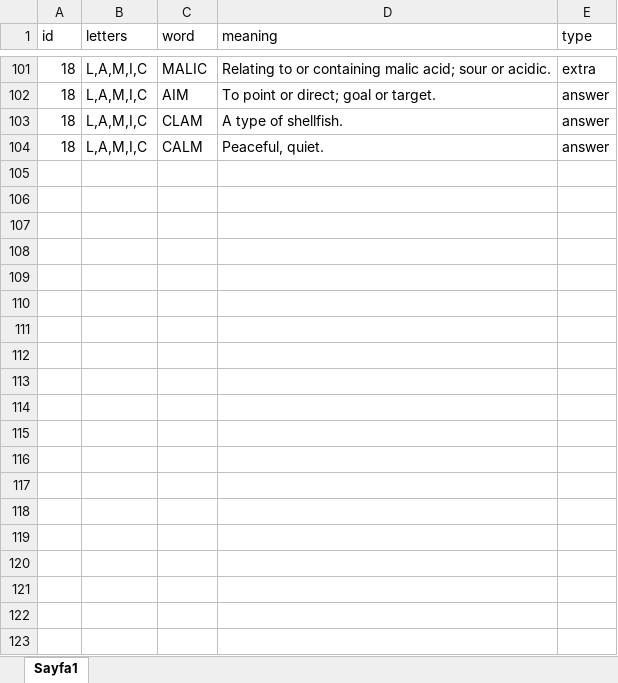
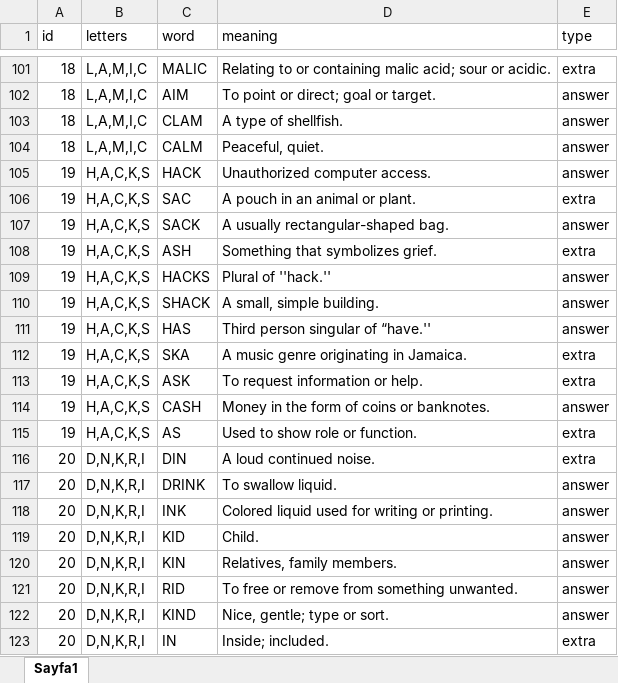
Before and after one commit to ExpCrow/word-game-levels, an Excel workbook: Levels/en/Wordlist.xlsx, sheet Sayfa1, drawn as a sheet; only a part is shown, gaps mark what is left out; values as stored, in another font and other column widths than the file's, no borders; the diff covers the shown part only; the diff names each change by its address in the sheet, - before the commit and + after, or states it on an @@ line.

Commit message:
yeni kelimeler en

```diff
--- a/Levels/en/Wordlist.xlsx (sheet Sayfa1)
+++ b/Levels/en/Wordlist.xlsx (sheet Sayfa1)
+row 105: 19 | H,A,C,K,S | HACK | Unauthorized computer access. | answer
+row 106: 19 | H,A,C,K,S | SAC | A pouch in an animal or plant. | extra
+row 107: 19 | H,A,C,K,S | SACK | A usually rectangular-shaped bag. | answer
+row 108: 19 | H,A,C,K,S | ASH | Something that symbolizes grief. | extra
+row 109: 19 | H,A,C,K,S | HACKS | Plural of ''hack.'' | answer
+row 110: 19 | H,A,C,K,S | SHACK | A small, simple building. | answer
+row 111: 19 | H,A,C,K,S | HAS | Third person singular of “have.'' | answer
+row 112: 19 | H,A,C,K,S | SKA | A music genre originating in Jamaica. | extra
+row 113: 19 | H,A,C,K,S | ASK | To request information or help. | extra
+row 114: 19 | H,A,C,K,S | CASH | Money in the form of coins or banknotes. | answer
+row 115: 19 | H,A,C,K,S | AS | Used to show role or function. | extra
+row 116: 20 | D,N,K,R,I | DIN | A loud continued noise. | extra
+row 117: 20 | D,N,K,R,I | DRINK | To swallow liquid. | answer
+row 118: 20 | D,N,K,R,I | INK | Colored liquid used for writing or printing. | answer
+row 119: 20 | D,N,K,R,I | KID | Child. | answer
+row 120: 20 | D,N,K,R,I | KIN | Relatives, family members. | answer
+row 121: 20 | D,N,K,R,I | RID | To free or remove from something unwanted. | answer
+row 122: 20 | D,N,K,R,I | KIND | Nice, gentle; type or sort. | answer
+row 123: 20 | D,N,K,R,I | IN | Inside; included. | extra
```
Also changed, not shown: 72 added rows elsewhere in this sheet.
